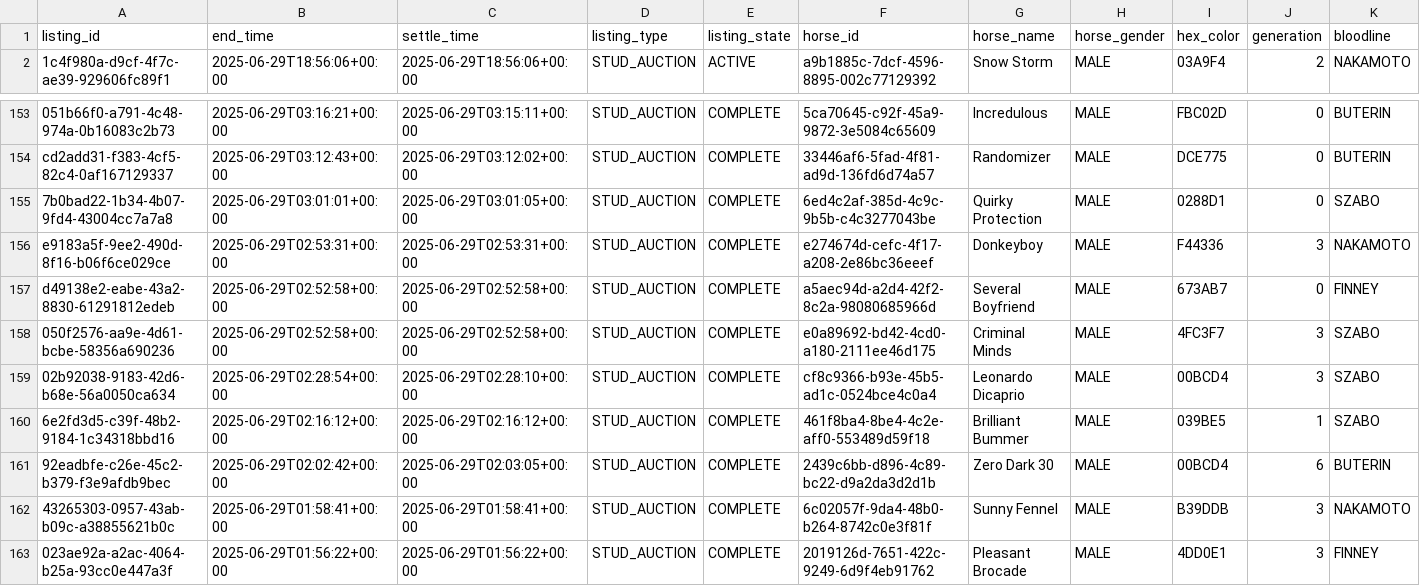
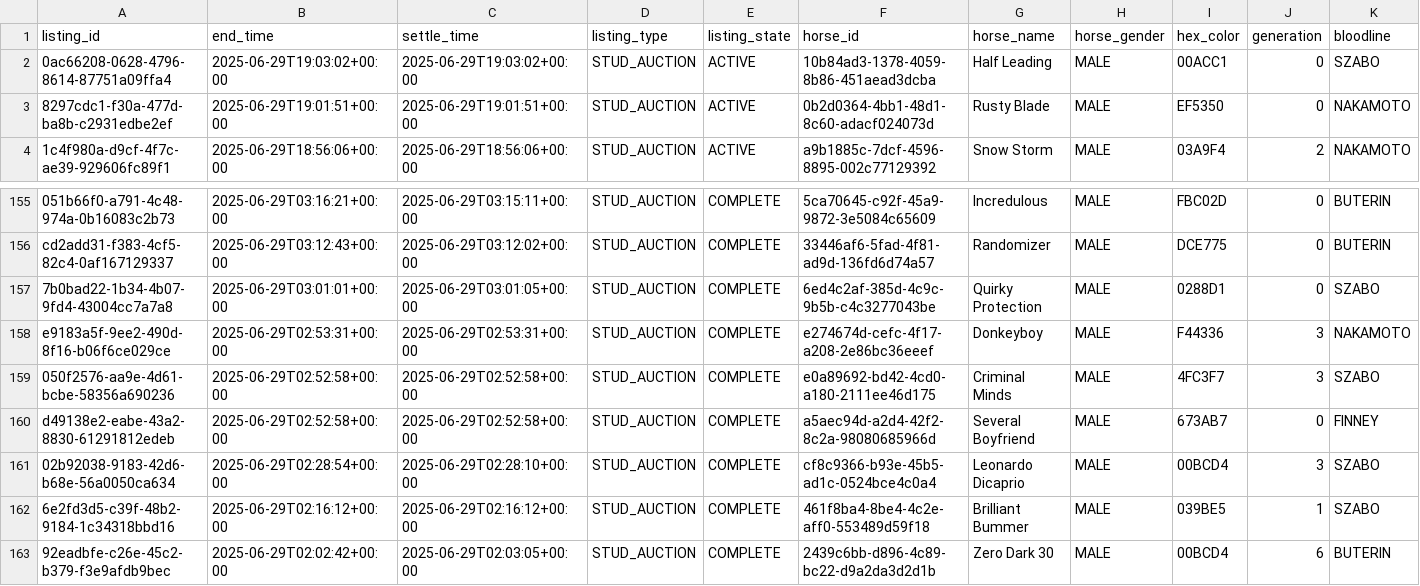
Before and after one commit to myblood-tempest/completed-auctions, a CSV file: 97993_2025-06-29_auctions.csv, drawn as a sheet; only a part is shown, gaps mark what is left out; the shorter side is filled out with more unchanged rows; rows hold the shown columns only; the diff names each change by its address in the sheet, - before the commit and + after, or states it on an @@ line.

Commit message:
Add 1 auction data files - 2025-06-29 11:06:48 UTC

```diff
--- a/97993_2025-06-29_auctions.csv
+++ b/97993_2025-06-29_auctions.csv
+row 2: 0ac66208-0628-4796-8614-87751a09ffa4 | 2025-06-29T19:03:02+00:00 | 2025-06-29T19:03:02+00:00 | STUD_AUCTION | ACTIVE | 10b84ad3-1378-4059-8b86-451aead3dcba | Half Leading | MALE | 00ACC1 | 0 | SZABO
+row 3: 8297cdc1-f30a-477d-ba8b-c2931edbe2ef | 2025-06-29T19:01:51+00:00 | 2025-06-29T19:01:51+00:00 | STUD_AUCTION | ACTIVE | 0b2d0364-4bb1-48d1-8c60-adacf024073d | Rusty Blade | MALE | EF5350 | 0 | NAKAMOTO
@@ row 158 moved to row 159: 050f2576-aa9e-4d61-bcbe-58356a690236 @@
```
Also changed, not shown: 1 other file.
